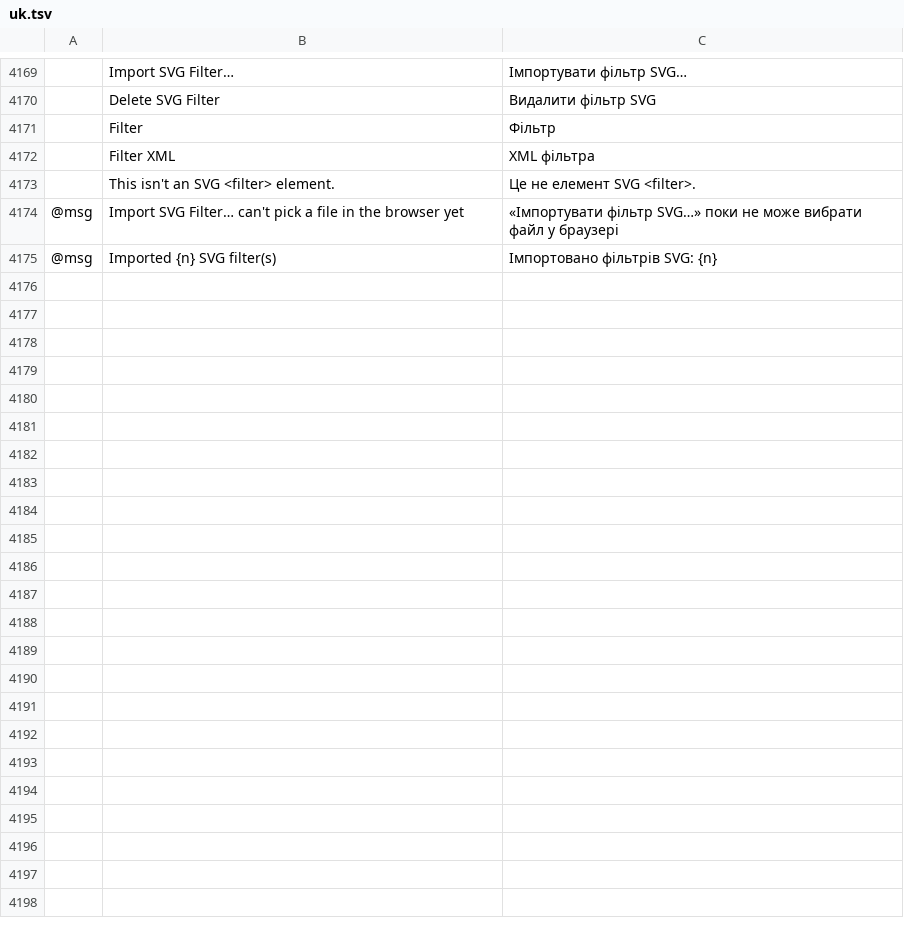
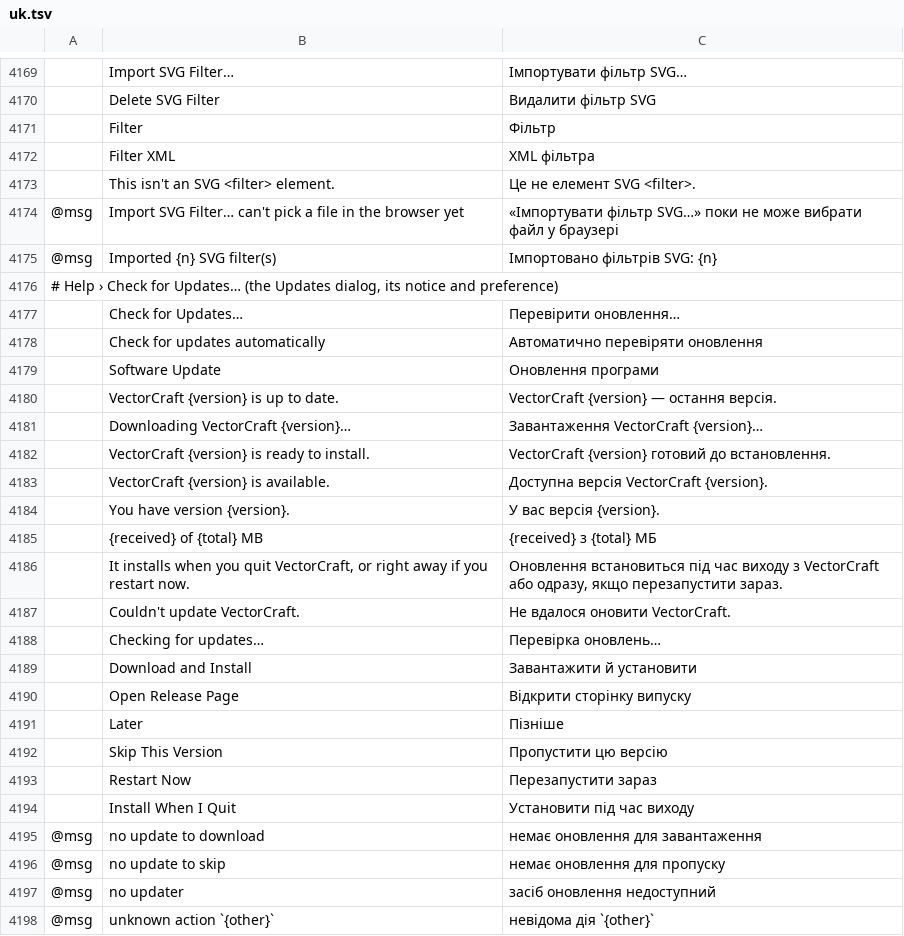
Before and after one commit to treeforjs/vectorcraft, a TSV file: crates/ui-egui/src/i18n/uk.tsv, drawn as a sheet; only a part is shown, gaps mark what is left out; the diff names each change by its address in the sheet, - before the commit and + after, or states it on an @@ line.

```diff
--- a/crates/ui-egui/src/i18n/uk.tsv
+++ b/crates/ui-egui/src/i18n/uk.tsv
+row 4176: # Help › Check for Updates… (the Updates dialog, its notice and preference)
+row 4177:  | Check for Updates… | Перевірити оновлення…
+row 4178:  | Check for updates automatically | Автоматично перевіряти оновлення
+row 4179:  | Software Update | Оновлення програми
+row 4180:  | VectorCraft {version} is up to date. | VectorCraft {version} — остання версія.
+row 4181:  | Downloading VectorCraft {version}… | Завантаження VectorCraft {version}…
+row 4182:  | VectorCraft {version} is ready to install. | VectorCraft {version} готовий до встановлення.
+row 4183:  | VectorCraft {version} is available. | Доступна версія VectorCraft {version}.
+row 4184:  | You have version {version}. | У вас версія {version}.
+row 4185:  | {received} of {total} MB | {received} з {total} МБ
+row 4186:  | It installs when you quit VectorCraft, or right away if you restart now. | Оновлення встановиться під час виходу з VectorCraft або одразу, якщо перезапустити зараз.
+row 4187:  | Couldn't update VectorCraft. | Не вдалося оновити VectorCraft.
+row 4188:  | Checking for updates… | Перевірка оновлень…
+row 4189:  | Download and Install | Завантажити й установити
+row 4190:  | Open Release Page | Відкрити сторінку випуску
+row 4191:  | Later | Пізніше
+row 4192:  | Skip This Version | Пропустити цю версію
+row 4193:  | Restart Now | Перезапустити зараз
+row 4194:  | Install When I Quit | Установити під час виходу
+row 4195: @msg | no update to download | немає оновлення для завантаження
+row 4196: @msg | no update to skip | немає оновлення для пропуску
+row 4197: @msg | no updater | засіб оновлення недоступний
+row 4198: @msg | unknown action `{other}` | невідома дія `{other}`
```
Also changed, not shown: crates/ui-egui/src/i18n/es.tsv, crates/ui-egui/src/i18n/fr.tsv, 23 other files.
